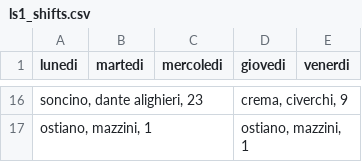
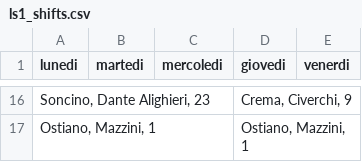
Before and after one commit to MassimoCavagna/Bachelor-Thesis, a CSV file: Dati/turni_f/ls1_shifts.csv, drawn as a sheet; only a part is shown, gaps mark what is left out; the diff covers the shown part only; the diff names each change by its address in the sheet, - before the commit and + after, or states it on an @@ line.

```diff
--- a/Dati/turni_f/ls1_shifts.csv
+++ b/Dati/turni_f/ls1_shifts.csv
-A16 (lunedi): soncino, dante alighieri, 23
+A16 (lunedi): Soncino, Dante Alighieri, 23
-D16 (giovedi): crema, civerchi, 9
+D16 (giovedi): Crema, Civerchi, 9
-A17 (lunedi): ostiano, mazzini, 1
+A17 (lunedi): Ostiano, Mazzini, 1
-D17 (giovedi): ostiano, mazzini, 1
+D17 (giovedi): Ostiano, Mazzini, 1
```
Also changed, not shown: 2 added rows, 2 removed rows and 58 edited cells elsewhere in this file, Dati/turni_f/2-opt1_shifts.csv, Dati/turni_f/2-opt2_shifts.csv, 3 other files.
